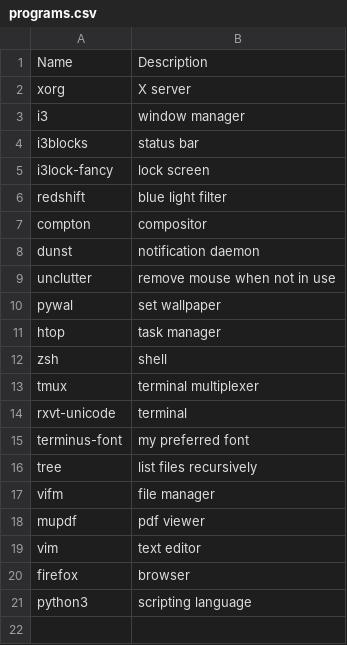
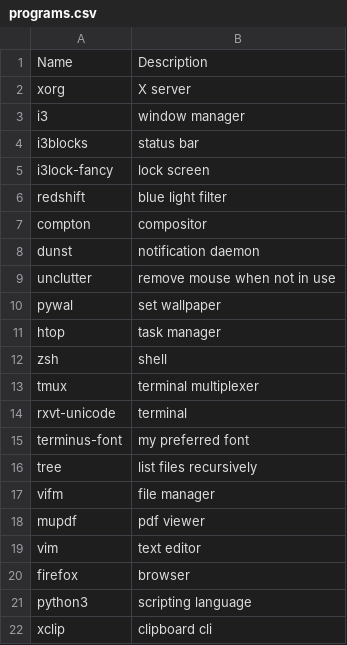
Before and after one commit to Samiser/dotfiles, a CSV file: programs.csv, drawn as a sheet; the diff names each change by its address in the sheet, - before the commit and + after, or states it on an @@ line.

Commit message:
forgot xclip oops

```diff
--- a/programs.csv
+++ b/programs.csv
+row 22: xclip | clipboard cli
```
